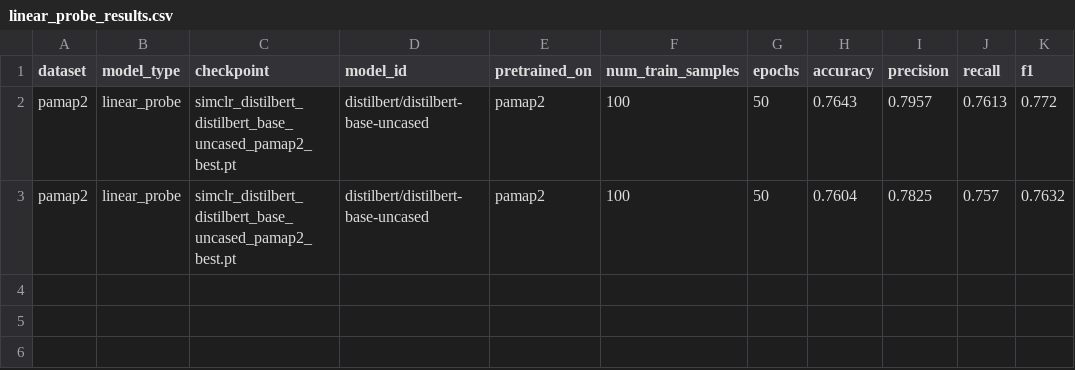
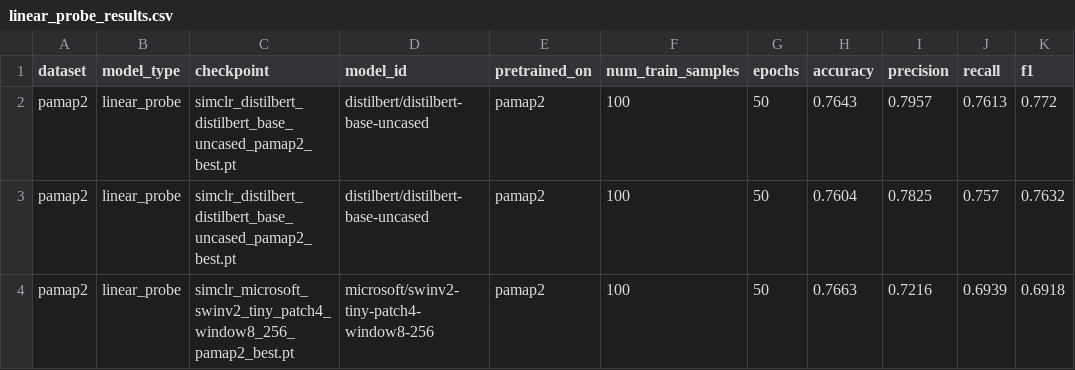
Before and after one commit to jlstdio/DNN-Learning-Method-Baseline-Implementation, a CSV file: downstream_task/results/linear_probe_simclr_pamap2/linear_probe_results.csv, drawn as a sheet; the diff names each change by its address in the sheet, - before the commit and + after, or states it on an @@ line.

```diff
--- a/downstream_task/results/linear_probe_simclr_pamap2/linear_probe_results.csv
+++ b/downstream_task/results/linear_probe_simclr_pamap2/linear_probe_results.csv
+row 4: pamap2 | linear_probe | simclr_microsoft_swinv2_tiny_patch4_window8_256_pamap2_best.pt | microsoft/swinv2-tiny-patch4-window8-256 | pamap2 | 100 | 50 | 0.7663 | 0.7216 | 0.6939 | 0.6918
```
Also changed, not shown: downstream_task/results/linear_probe_cmc_pamap2/linear_probe_results.csv, downstream_task/results/linear_probe_limu_bert_pamap2/linear_probe_results.csv, 11 other files.
